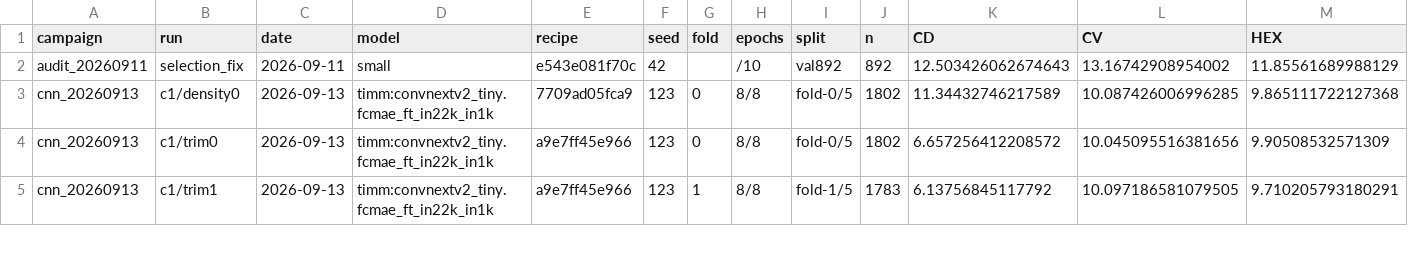
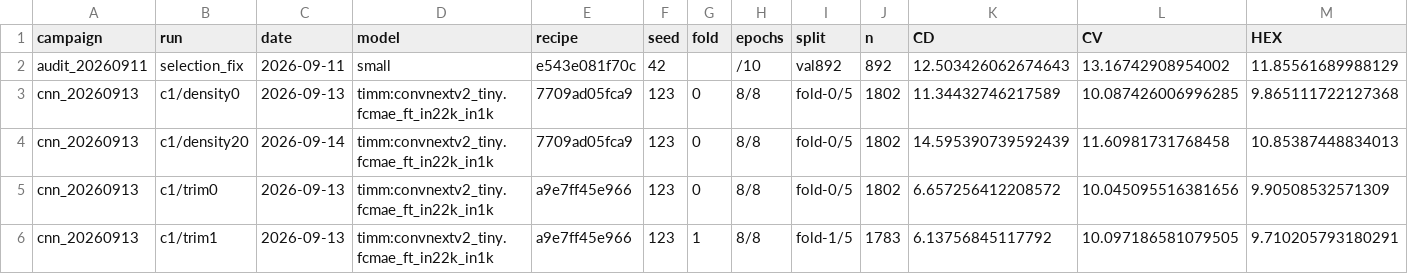
Before and after one commit to Visilant/CLEAR-EC, a CSV file: docs/experiments.csv, drawn as a sheet; only a part is shown; rows hold the shown columns only; the diff names each change by its address in the sheet, - before the commit and + after, or states it on an @@ line.

```diff
--- a/docs/experiments.csv
+++ b/docs/experiments.csv
+row 4: cnn_20260913 | c1/density20 | 2026-09-14 | timm:convnextv2_tiny.fcmae_ft_in22k_in1k | 7709ad05fca9 | 123 | 0 | 8/8 | fold-0/5 | 1802 | 14.595390739592439 | 11.60981731768458 | 10.85387448834013
```
Also changed, not shown: 2 other files.
